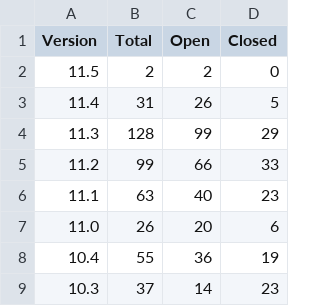
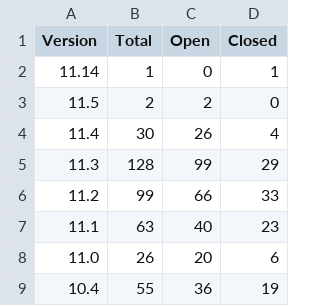
Before and after one commit to grafana/grafana-known-issues, a CSV file: reports/stats_by_major_minor_version.csv, drawn as a sheet; only a part is shown; the shorter side is filled out with more unchanged rows.

Commit message:
add in stats around number of commits by release

```diff
--- a/reports/stats_by_major_minor_version.csv
+++ b/reports/stats_by_major_minor_version.csv
@@ -1,4 +1,5 @@
 Version, Total, Open, Closed
+11.14, 1, 0, 1
 11.5, 2, 2, 0
-11.4, 31, 26, 5
+11.4, 30, 26, 4
 11.3, 128, 99, 29
```
Also changed, not shown: 3 other files.
